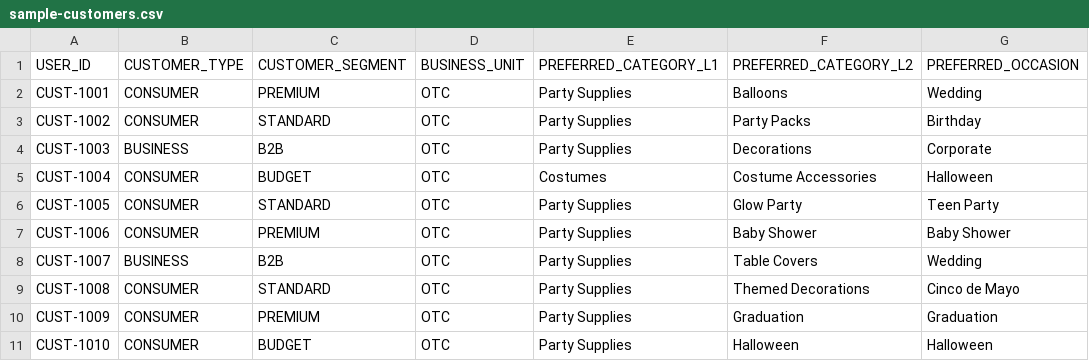
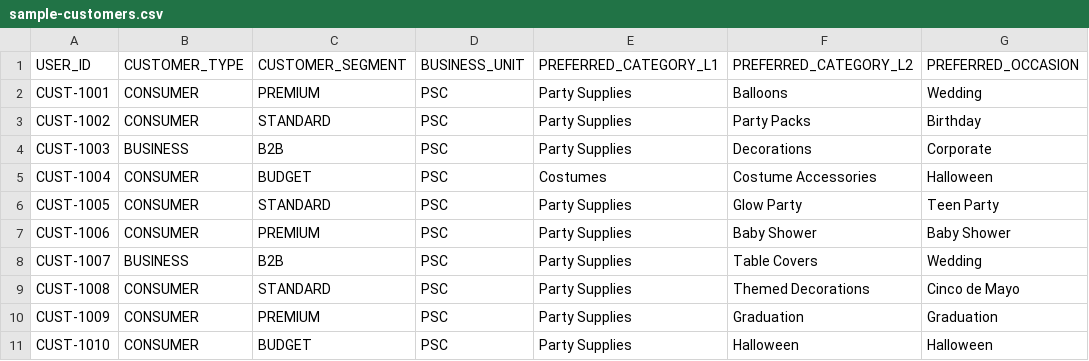
Before and after one commit to duttaabhijit06/bedrock-agentcore-simple-chat-agent, a CSV file: uploads/sample-customers.csv, drawn as a sheet; only a part is shown; the diff names each change by its address in the sheet, - before the commit and + after, or states it on an @@ line.

Commit message:
Improve cross-platform deploy + add bulk fixtures + status fixes
scripts/deploy.sh:
- create_zip now detects when `zip` is a symlink/alias for 7-Zip
  (some Windows users alias the binary). Probes the banner and routes
  to 7z syntax when needed.

lambda/package.json + package-lock.json:
- Add the missing manifest. Without this, `npm install` in the lambda
  step ran no-op and `7z a -tzip` failed with "lambda/package.json
  not found" during --all deploys.

scripts/generate-bulk-csv.ts:
- New helper that reads headers from uploads/sample-*.csv and synthesizes
  100K products + 5K customers (configurable via --products / --customers).
- Streams output to disk to avoid 66 MB in memory.
- Defaults BUSINESS_UNIT/BRAND to PSC and MFTR to "Party Supply Company"
  to match the fixture rebrand.

scripts/batch-status.sh --vectors:
- Added orders-index (was missing before).
- Switched to a single max-results=1 sample call per index (cheap status
  check) instead of paginating through all vectors. 100K products would
  have required 200 list-vectors calls and minutes of runtime.
- Output now includes distance metric and fixes the dimension jq path
  (response is .index.dimension, not .dimension).
- Header note explains why count isn't shown.

uploads/sample-products.csv + sample-customers.csv:
- Rebrand: BUSINESS_UNIT and BRAND OTC -> PSC,
  MFTR "Oriental Trading Company" -> "Party Supply Company".

```diff
--- a/uploads/sample-customers.csv
+++ b/uploads/sample-customers.csv
-D2:D11 (BUSINESS_UNIT): OTC
+D2:D11 (BUSINESS_UNIT): PSC
```
Also changed, not shown: uploads/sample-products.csv, 5 other files.
